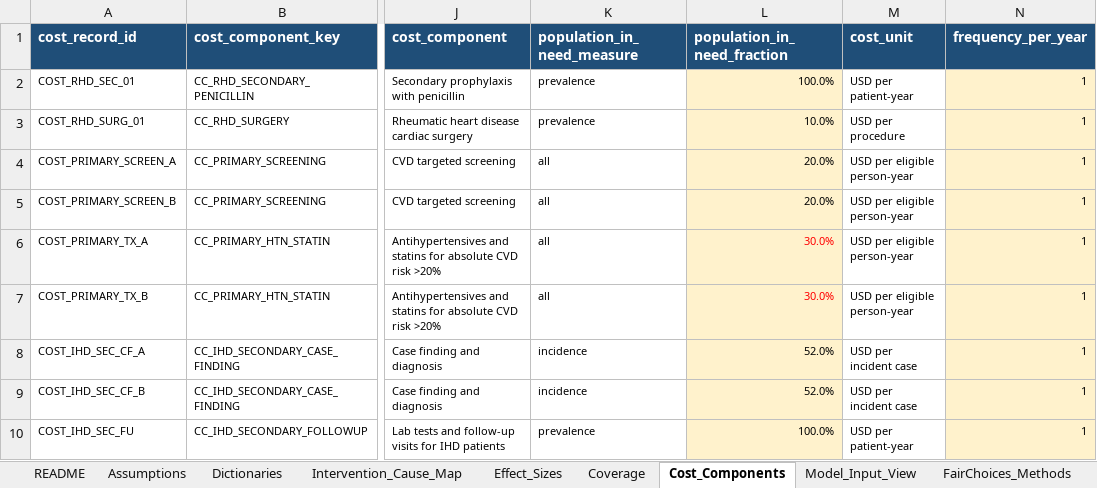
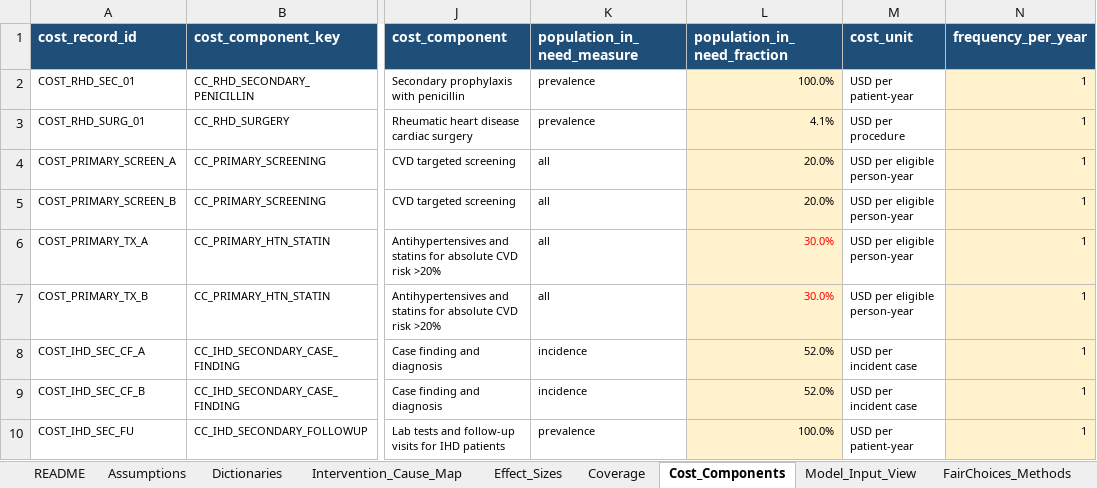
Before and after one commit to Disease-Control-Priorities/uw-wb-indonesia-ncd, an Excel workbook: data/indonesia_model_inputs.xlsx, sheet Cost_Components, drawn as a sheet; only a part is shown, gaps mark what is left out; values as stored, in another font and other column widths than the file's, no borders; charts and pictures and conditional formats and table styles not drawn; the diff names each change by its address in the sheet, - before the commit and + after, or states it on an @@ line.

```diff
--- a/data/indonesia_model_inputs.xlsx (sheet Cost_Components)
+++ b/data/indonesia_model_inputs.xlsx (sheet Cost_Components)
-L3 (population_in_need_fraction): 10.0%
+L3 (population_in_need_fraction): 4.1%
```
Also changed, not shown: charts or pictures, output/70_30_30_to_70_70_70/indonesia_70_30_30_to_70_70_70_cost_value_formulae.xlsx, 46 other files.
